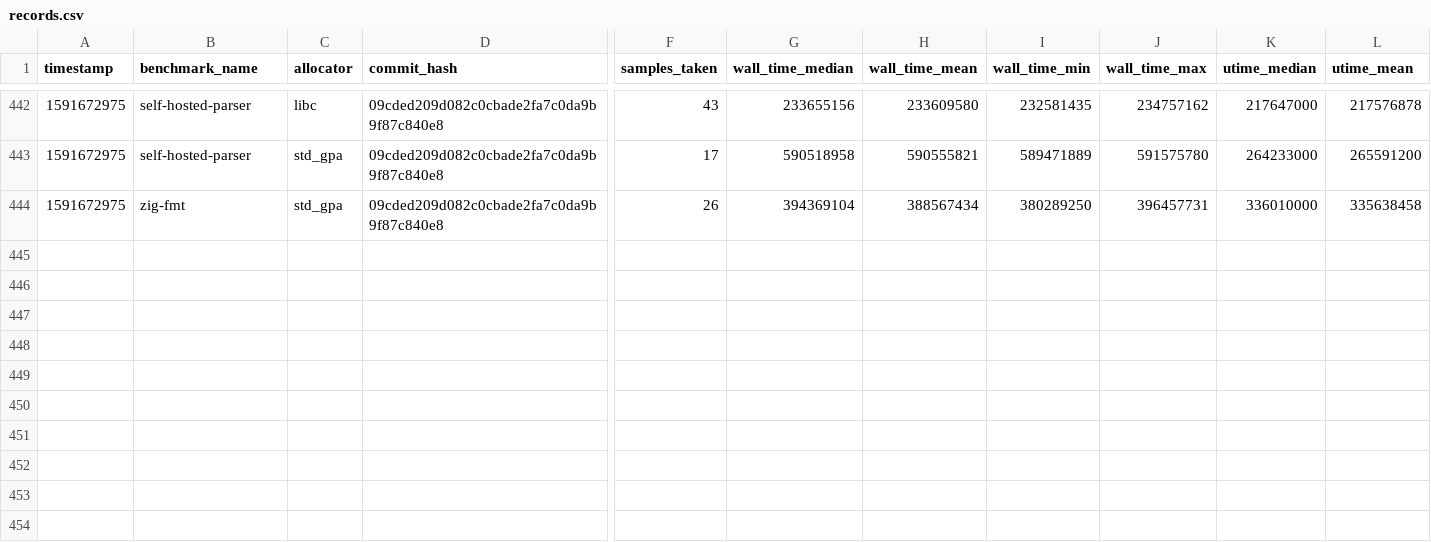
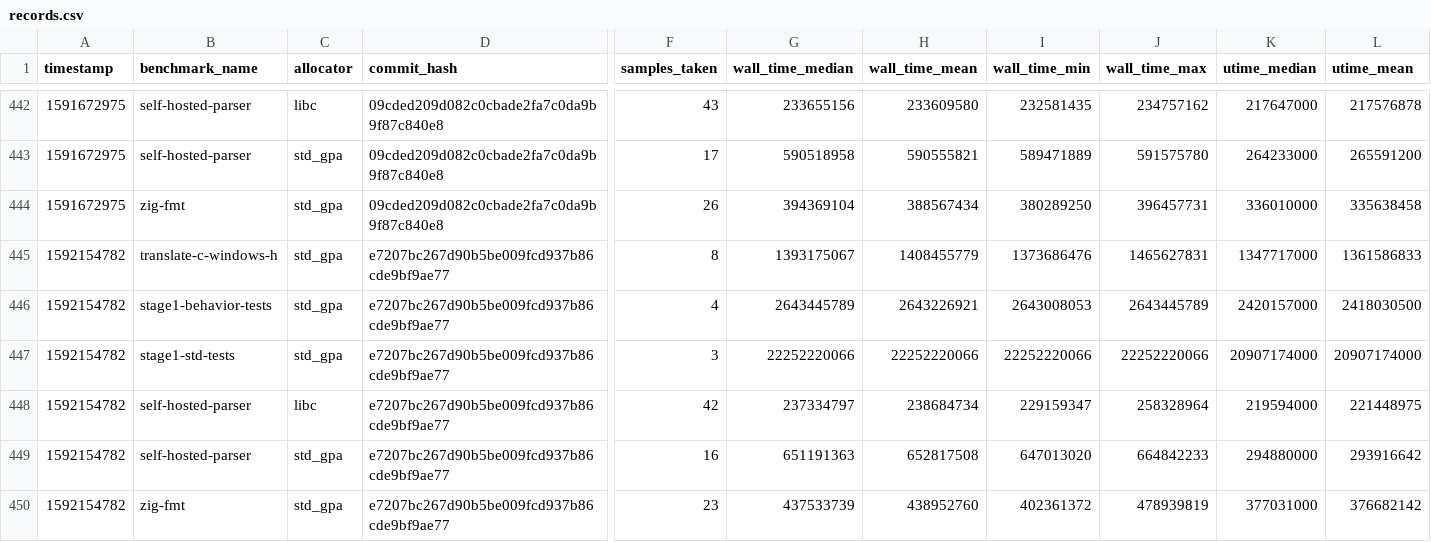
Before and after one commit to ziglang/gotta-go-fast, a CSV file: records.csv, drawn as a sheet; only a part is shown, gaps mark what is left out; rows hold the shown columns only; the diff names each change by its address in the sheet, - before the commit and + after, or states it on an @@ line.

Commit message:
add new benchmark records

```diff
--- a/records.csv
+++ b/records.csv
+row 445: 1592154782 | translate-c-windows-h | std_gpa | e7207bc267d90b5be009fcd937b86cde9bf9ae77 | 8 | 1393175067 | 1408455779 | 1373686476 | 1465627831 | 1347717000 | 1361586833
+row 446: 1592154782 | stage1-behavior-tests | std_gpa | e7207bc267d90b5be009fcd937b86cde9bf9ae77 | 4 | 2643445789 | 2643226921 | 2643008053 | 2643445789 | 2420157000 | 2418030500
+row 447: 1592154782 | stage1-std-tests | std_gpa | e7207bc267d90b5be009fcd937b86cde9bf9ae77 | 3 | 22252220066 | 22252220066 | 22252220066 | 22252220066 | 20907174000 | 20907174000
+row 448: 1592154782 | self-hosted-parser | libc | e7207bc267d90b5be009fcd937b86cde9bf9ae77 | 42 | 237334797 | 238684734 | 229159347 | 258328964 | 219594000 | 221448975
+row 449: 1592154782 | self-hosted-parser | std_gpa | e7207bc267d90b5be009fcd937b86cde9bf9ae77 | 16 | 651191363 | 652817508 | 647013020 | 664842233 | 294880000 | 293916642
+row 450: 1592154782 | zig-fmt | std_gpa | e7207bc267d90b5be009fcd937b86cde9bf9ae77 | 23 | 437533739 | 438952760 | 402361372 | 478939819 | 377031000 | 376682142
```
